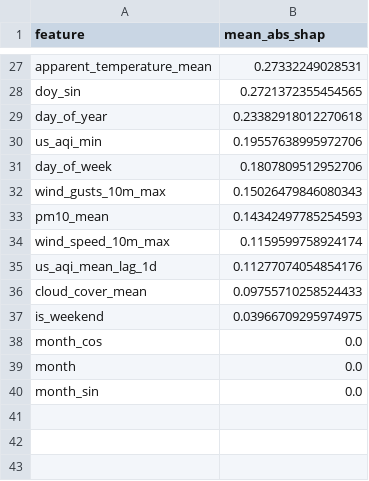
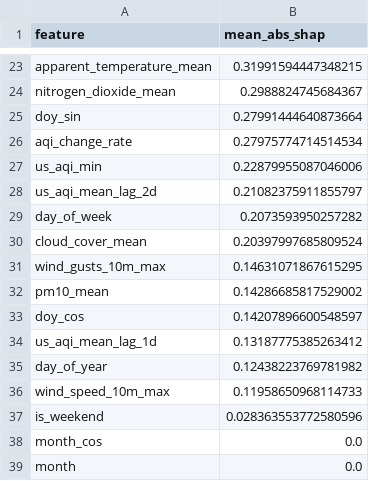
Before and after one commit to hariscs414/Pearls-AQI-Predictor, a CSV file: data/local_store/model_registry/feature_importance_h3d.csv, drawn as a sheet; only a part is shown, gaps mark what is left out; the shorter side is filled out with more unchanged rows; removed rows and columns are numbered as before the commit, all else as after; the diff covers the shown part only; the diff names each change by its address in the sheet, - before the commit and + after, or states it on an @@ line.

```diff
--- a/data/local_store/model_registry/feature_importance_h3d.csv
+++ b/data/local_store/model_registry/feature_importance_h3d.csv
-B23 (mean_abs_shap): 0.27332249028531
+B23 (mean_abs_shap): 0.31991594447348215
+row 24: nitrogen_dioxide_mean | 0.2988824745684367
-B25 (mean_abs_shap): 0.2721372355454565
+B25 (mean_abs_shap): 0.27991444640873664
-row 29: day_of_year | 0.23382918012270618
+row 26: aqi_change_rate | 0.27975774714514534
-B27 (mean_abs_shap): 0.19557638995972706
+B27 (mean_abs_shap): 0.22879955087046006
+row 28: us_aqi_mean_lag_2d | 0.21082375911855797
-B29 (mean_abs_shap): 0.1807809512952706
+B29 (mean_abs_shap): 0.2073593950257282
+row 30: cloud_cover_mean | 0.20397997685809524
-B31 (mean_abs_shap): 0.15026479846080343
+B31 (mean_abs_shap): 0.14631071867615295
-B32 (mean_abs_shap): 0.14342497785254593
+B32 (mean_abs_shap): 0.14286685817529002
-row 34: wind_speed_10m_max | 0.1159599758924174
+row 33: doy_cos | 0.14207896600548597
-B34 (mean_abs_shap): 0.11277074054854176
+B34 (mean_abs_shap): 0.13187775385263412
-row 36: cloud_cover_mean | 0.09755710258524433
+row 35: day_of_year | 0.12438223769781982
+row 36: wind_speed_10m_max | 0.11958650968114733
-B37 (mean_abs_shap): 0.03966709295974975
+B37 (mean_abs_shap): 0.028363553772580596
```
Also changed, not shown: 10 added rows, 14 removed rows and 11 edited cells elsewhere in this file, data/local_store/model_registry/feature_importance_h1d.csv, data/local_store/model_registry/feature_importance_h2d.csv, 6 other files.
